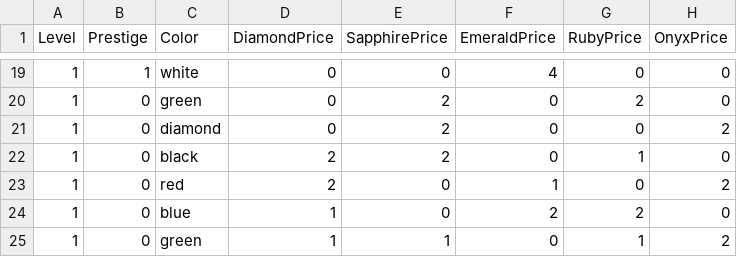
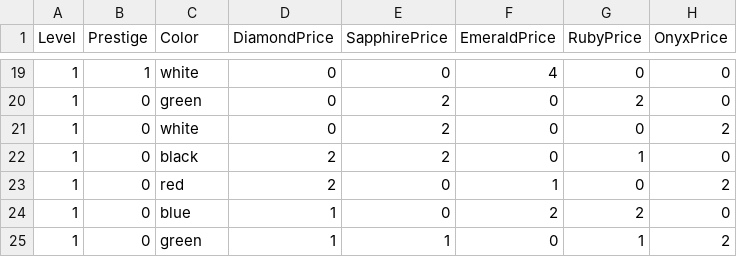
Before and after one commit to denis-kralj/splendor, a CSV file: cvs-data/developments-data.csv, drawn as a sheet; only a part is shown, gaps mark what is left out.

Commit message:
Fix faulty data from cvs

```diff
--- a/cvs-data/developments-data.csv
+++ b/cvs-data/developments-data.csv
@@ -20,3 +20,3 @@ Level,Prestige,Color,DiamondPrice,SapphirePrice,EmeraldPrice,RubyPrice,OnyxPrice
 1,0,green,0,2,0,2,0
-1,0,diamond,0,2,0,0,2
+1,0,white,0,2,0,0,2
 1,0,black,2,2,0,1,0
```
